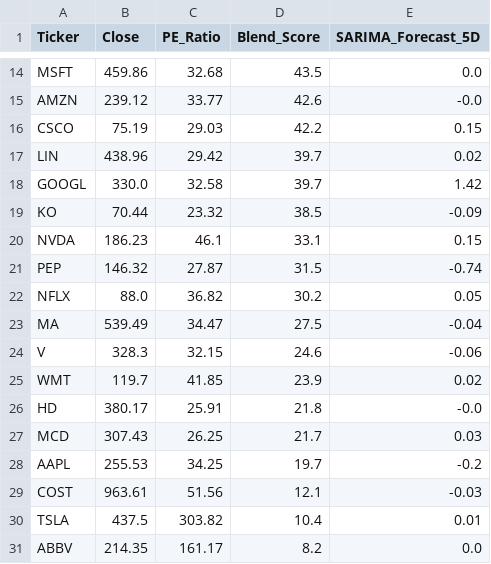
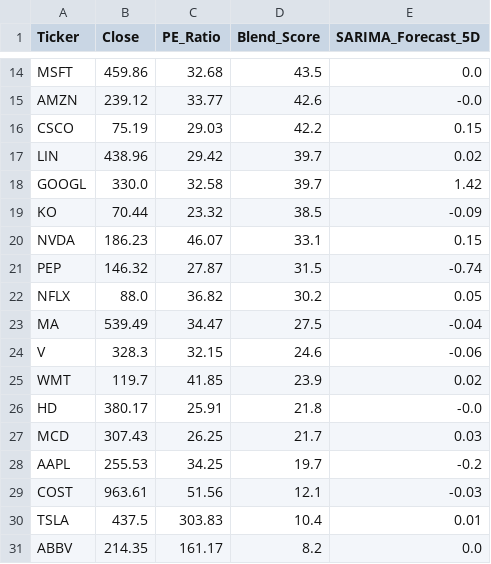
Before and after one commit to Chakarav/AI-Stock-Ranker, a CSV file: US_Market_Data.csv, drawn as a sheet; only a part is shown, gaps mark what is left out.

```diff
--- a/US_Market_Data.csv
+++ b/US_Market_Data.csv
@@ -19,3 +19,3 @@ GOOGL,330.0,32.58,39.7,1.42
 KO,70.44,23.32,38.5,-0.09
-NVDA,186.23,46.1,33.1,0.15
+NVDA,186.23,46.07,33.1,0.15
 PEP,146.32,27.87,31.5,-0.74
@@ -29,3 +29,3 @@ AAPL,255.53,34.25,19.7,-0.2
 COST,963.61,51.56,12.1,-0.03
-TSLA,437.5,303.82,10.4,0.01
+TSLA,437.5,303.83,10.4,0.01
 ABBV,214.35,161.17,8.2,0.0
```
Also changed, not shown: IN_Market_Data.csv.
